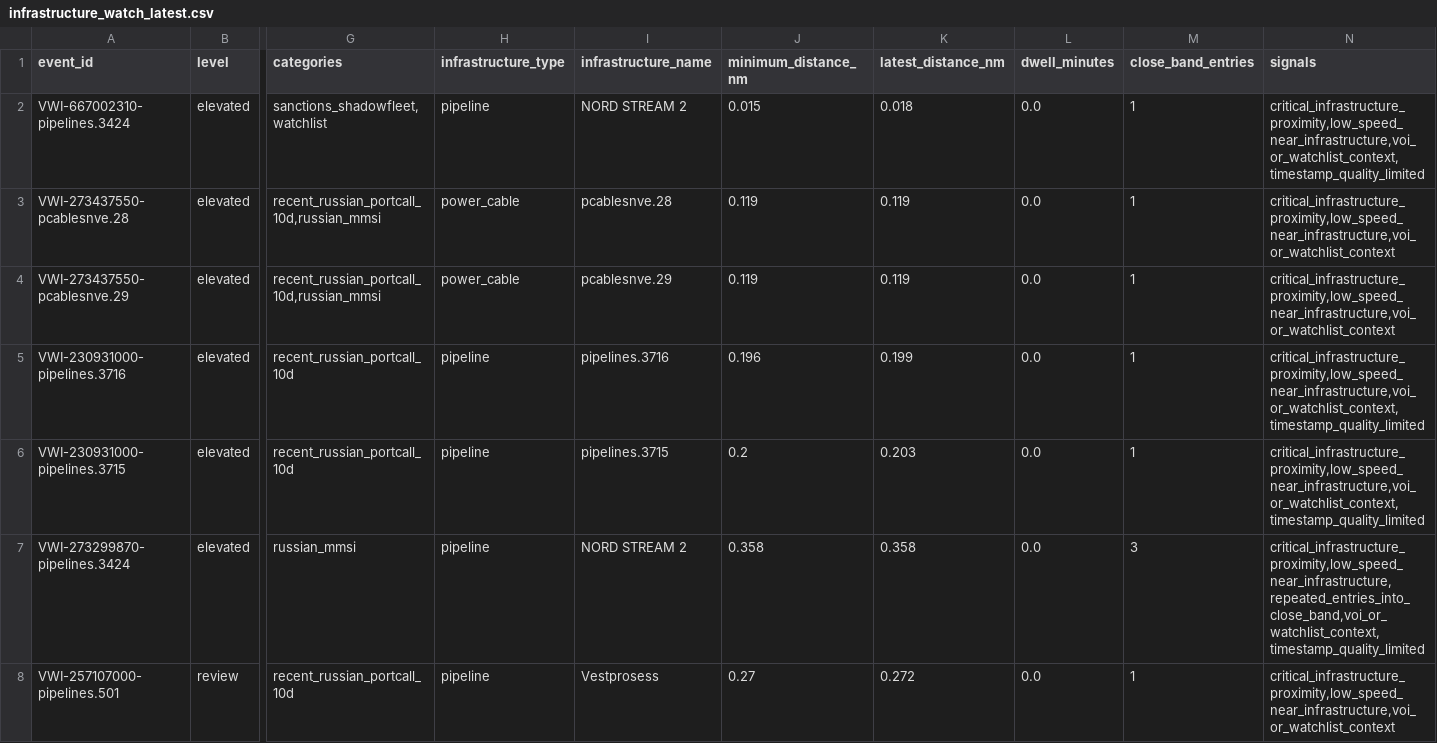
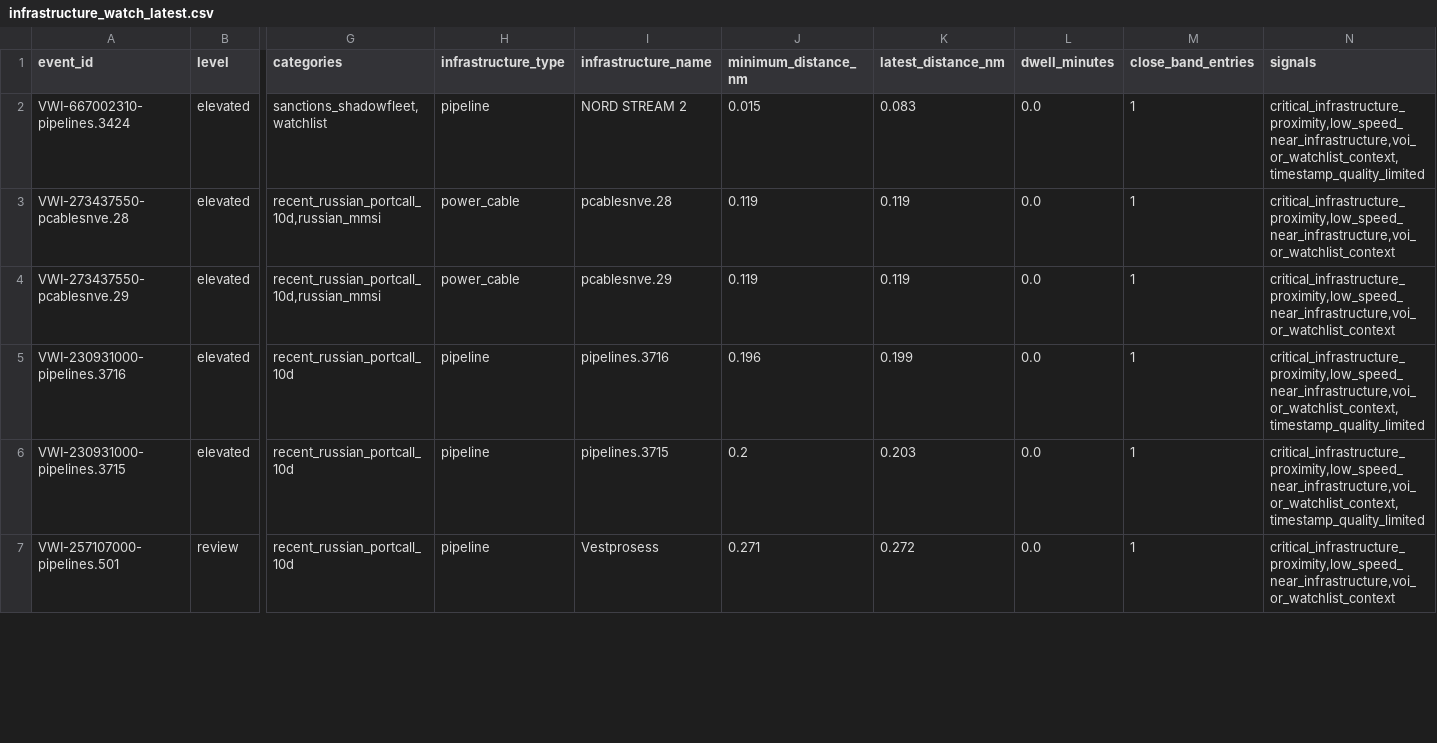
Before and after one commit to mowlsint/VoodooWhiskers, a CSV file: public/downloads/infrastructure_watch_latest.csv, drawn as a sheet; only a part is shown, gaps mark what is left out; removed rows and columns are numbered as before the commit, all else as after; rows hold the shown columns only; the diff covers the shown part only; the diff names each change by its address in the sheet, - before the commit and + after, or states it on an @@ line.

```diff
--- a/public/downloads/infrastructure_watch_latest.csv
+++ b/public/downloads/infrastructure_watch_latest.csv
-K2 (latest_distance_nm): 0.018
+K2 (latest_distance_nm): 0.083
-row 7: VWI-273299870-pipelines.3424 | elevated | russian_mmsi | pipeline | NORD STREAM 2 | 0.358 | 0.358 | 0.0 | 3 | critical_infrastructure_proximity,low_speed_near_infrastructure,repeated_entries_into_close_band,voi_or_watchlist_context,timestamp_quality_limited
-J7 (minimum_distance_nm): 0.27
+J7 (minimum_distance_nm): 0.271
```
Also changed, not shown: 1 added row, 1 removed row and 16 edited cells elsewhere in this file, public/downloads/voi_list_latest.csv, 24 other files.
